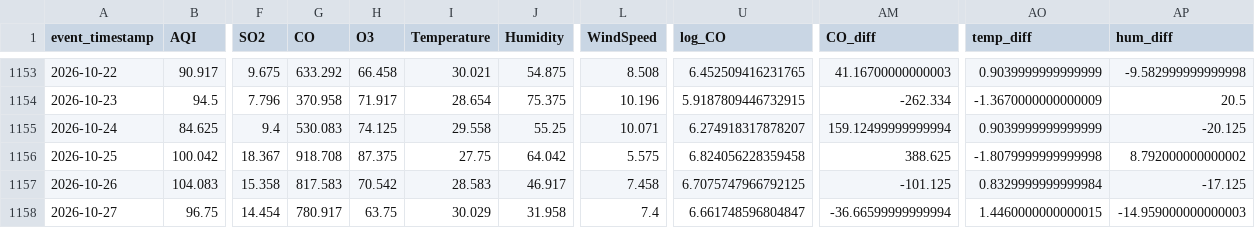
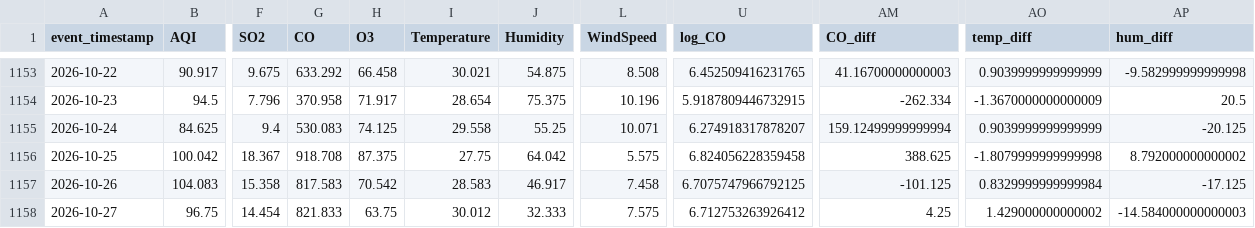
Before and after one commit to MuhammadHassanSiddiqui123/aqi-predictor, a CSV file: data/feature_store/karachi_daily_features.csv, drawn as a sheet; only a part is shown, gaps mark what is left out; the diff names each change by its address in the sheet, - before the commit and + after, or states it on an @@ line.

```diff
--- a/data/feature_store/karachi_daily_features.csv
+++ b/data/feature_store/karachi_daily_features.csv
-G1158 (CO): 780.917
+G1158 (CO): 821.833
-I1158 (Temperature): 30.029
+I1158 (Temperature): 30.012
-J1158 (Humidity): 31.958
+J1158 (Humidity): 32.333
-L1158 (WindSpeed): 7.4
+L1158 (WindSpeed): 7.575
-U1158 (log_CO): 6.661748596804847
+U1158 (log_CO): 6.712753263926412
-AM1158 (CO_diff): -36.66599999999994
+AM1158 (CO_diff): 4.25
-AO1158 (temp_diff): 1.4460000000000015
+AO1158 (temp_diff): 1.429000000000002
-AP1158 (hum_diff): -14.959000000000003
+AP1158 (hum_diff): -14.584000000000003
```
